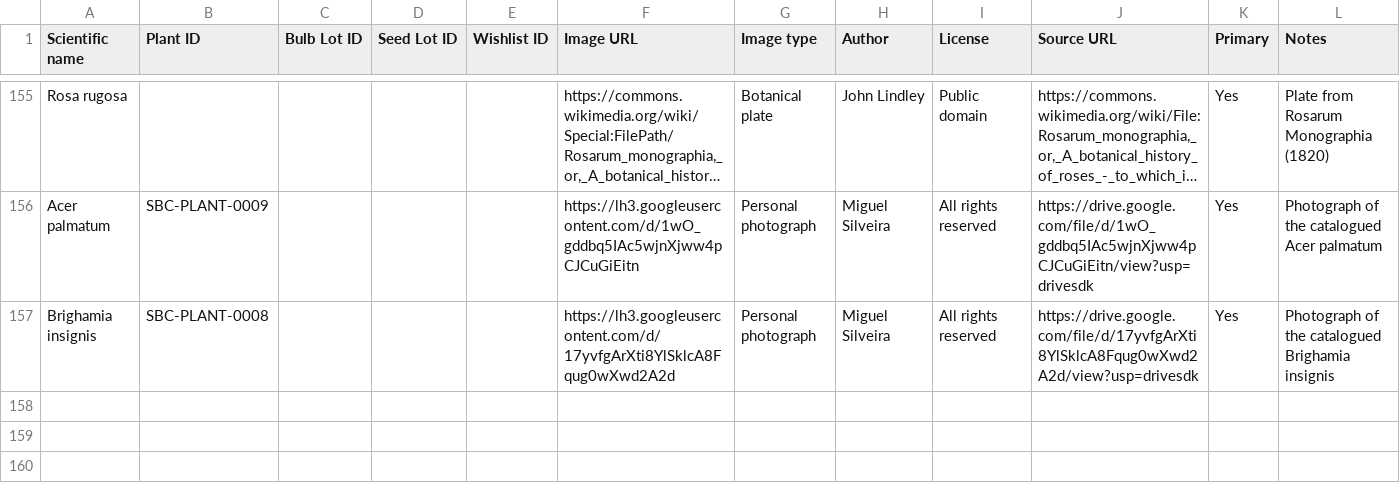
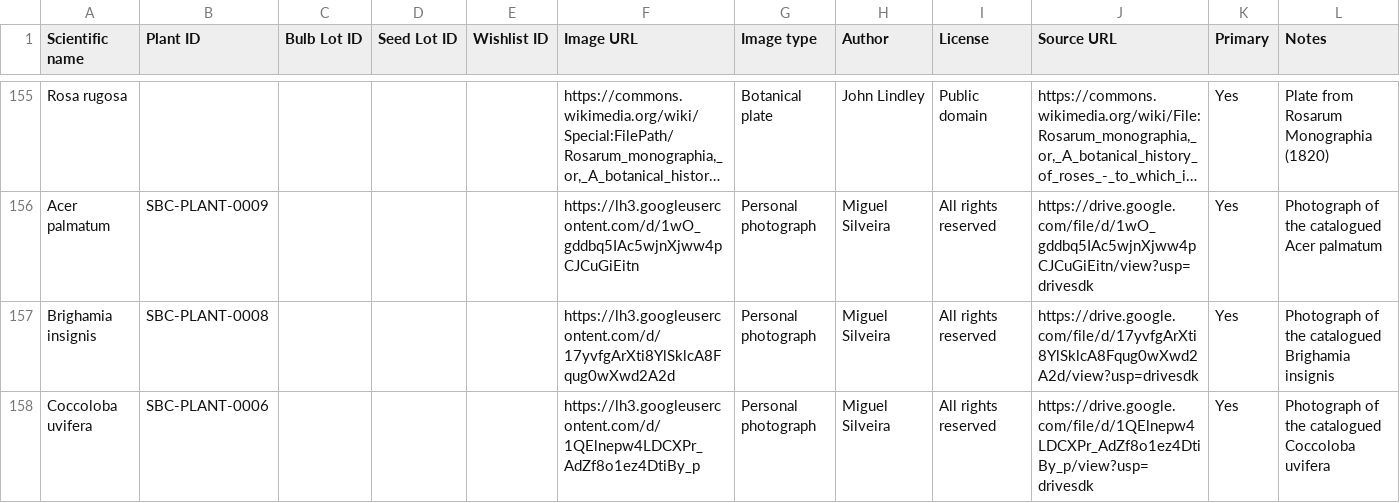
Before and after one commit to Driftwoodye/Driftwood-Garden, a CSV file: images.csv, drawn as a sheet; only a part is shown, gaps mark what is left out; long unchanged cells end in …; the diff names each change by its address in the sheet, - before the commit and + after, or states it on an @@ line.

```diff
--- a/images.csv
+++ b/images.csv
+row 158: Coccoloba uvifera | SBC-PLANT-0006 |  |  |  | https://lh3.googleusercontent.com/d/1QElnepw4LDCXPr_AdZf8o1ez4DtiBy_p | Personal photograph | Miguel Silveira | All rights reserved | https://drive.google.com/file/d/1QElnepw4LDCXPr_AdZf8o1ez4DtiBy_p/view?usp=drivesdk | Yes | Photograph of the catalogued Coccoloba uvifera
```
